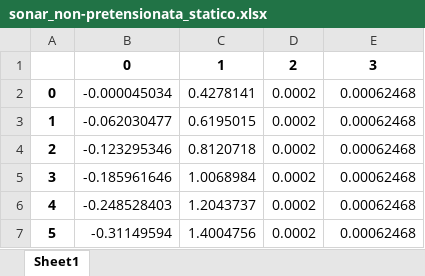
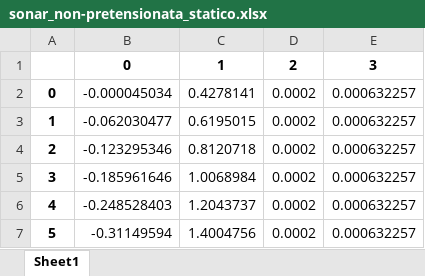
Before and after one commit to trapano-monogamo/laboratorio_molle, an Excel workbook: graphs/sonar_non-pretensionata_statico.xlsx, sheet Sheet1, drawn as a sheet; values as stored, in another font and other column widths than the file's, no borders; the diff names each change by its address in the sheet, - before the commit and + after, or states it on an @@ line.

```diff
--- a/graphs/sonar_non-pretensionata_statico.xlsx (sheet Sheet1)
+++ b/graphs/sonar_non-pretensionata_statico.xlsx (sheet Sheet1)
-E2:E7: 0.00062468
+E2:E7: 0.000632257
```
Also changed, not shown: graphs/calibro_non-pretensionata_statico.xlsx, graphs/calibro_pretensionata_statico.xlsx, 10 other files.
